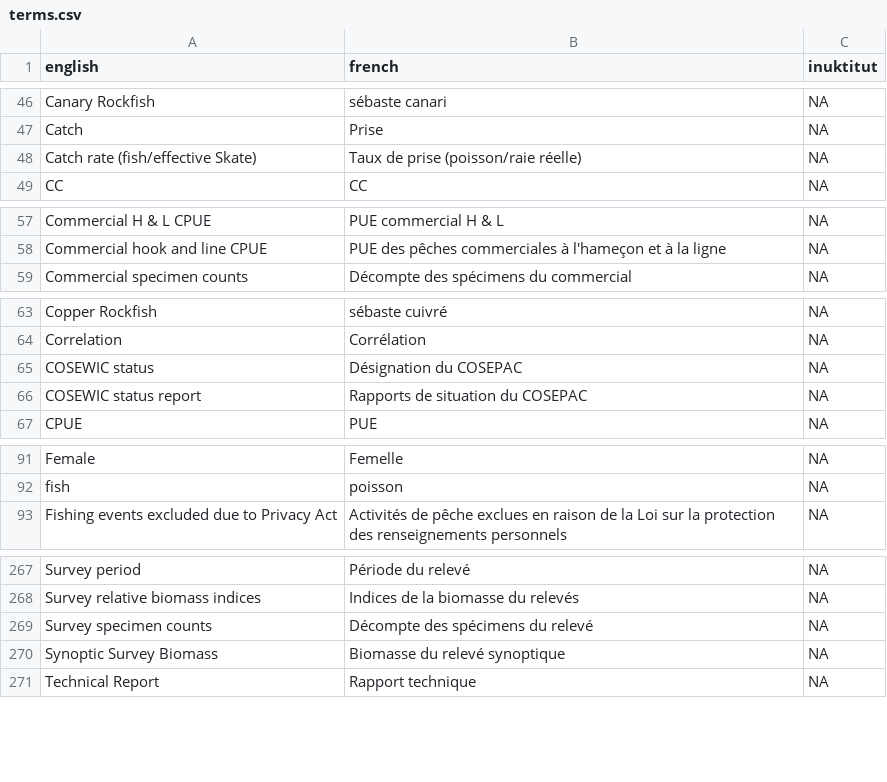
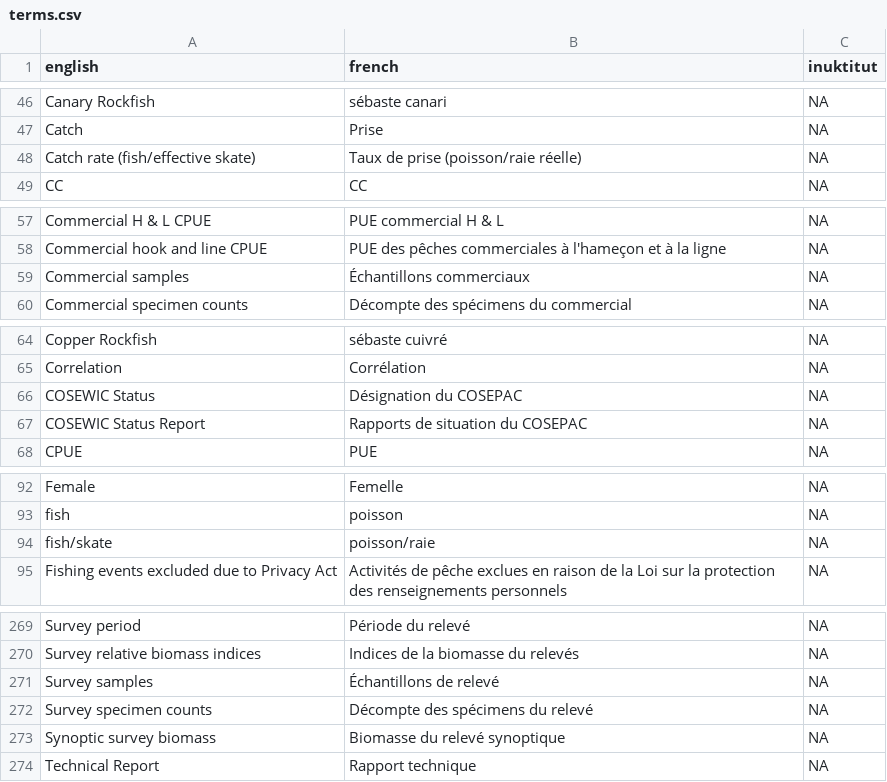
Before and after one commit to pbs-assess/rosettafish, a CSV file: inst/extdata/terms.csv, drawn as a sheet; only a part is shown, gaps mark what is left out; the diff covers the shown part only.

Commit message:
Edit terms list

```diff
--- a/inst/extdata/terms.csv
+++ b/inst/extdata/terms.csv
@@ -47,3 +47,3 @@ Canary Rockfish,sébaste canari,NA
 Catch,Prise,NA
-Catch rate (fish/effective Skate),Taux de prise (poisson/raie réelle),NA
+Catch rate (fish/effective skate),Taux de prise (poisson/raie réelle),NA
 CC,CC,NA
@@ -58,2 +58,3 @@ Commercial H & L CPUE,PUE commercial H & L,NA
 Commercial hook and line CPUE,PUE des pêches commerciales à l'hameçon et à la ligne,NA
+Commercial samples,Échantillons commerciaux,NA
 Commercial specimen counts,Décompte des spécimens du commercial,NA
@@ -64,4 +65,4 @@ Copper Rockfish,sébaste cuivré,NA
 Correlation,Corrélation,NA
-COSEWIC status,Désignation du COSEPAC,NA
-COSEWIC status report,Rapports de situation du COSEPAC,NA
+COSEWIC Status,Désignation du COSEPAC,NA
+COSEWIC Status Report,Rapports de situation du COSEPAC,NA
 CPUE,PUE,NA
@@ -92,2 +93,3 @@ Female,Femelle,NA
 fish,poisson,NA
+fish/skate,poisson/raie,NA
 Fishing events excluded due to Privacy Act,Activités de pêche exclues en raison de la Loi sur la protection des renseignements personnels,NA
@@ -268,4 +270,5 @@ Survey period,Période du relevé,NA
 Survey relative biomass indices,Indices de la biomasse du relevés,NA
+Survey samples,Échantillons de relevé,NA
 Survey specimen counts,Décompte des spécimens du relevé,NA
-Synoptic Survey Biomass,Biomasse du relevé synoptique,NA
+Synoptic survey biomass,Biomasse du relevé synoptique,NA
 Technical Report,Rapport technique,NA
```
Also changed, not shown: 1 edited cell elsewhere in this file, 1 other file.
